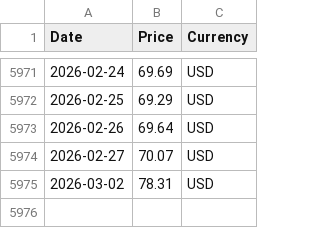
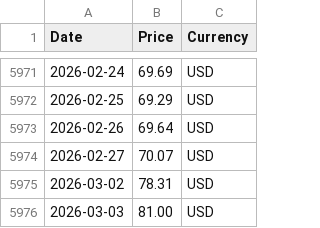
Before and after one commit to RoatnyN/scrapping_crudeoil, a CSV file: data/opec_basket_data.csv, drawn as a sheet; only a part is shown, gaps mark what is left out; the diff names each change by its address in the sheet, - before the commit and + after, or states it on an @@ line.

```diff
--- a/data/opec_basket_data.csv
+++ b/data/opec_basket_data.csv
+row 5976: 2026-03-03 | 81.00 | USD
```
